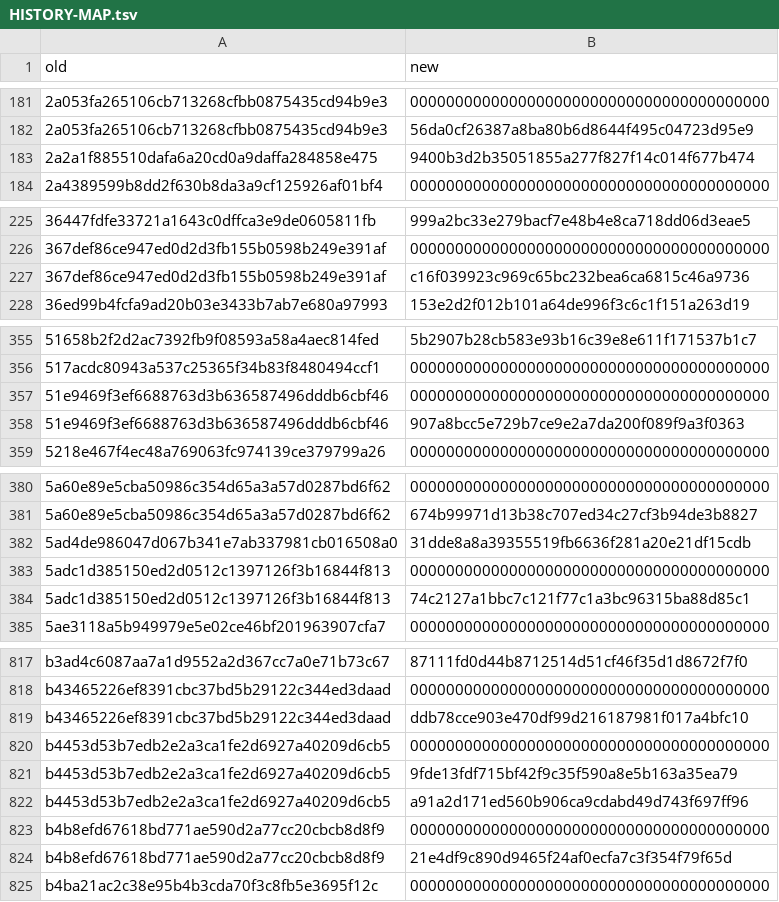
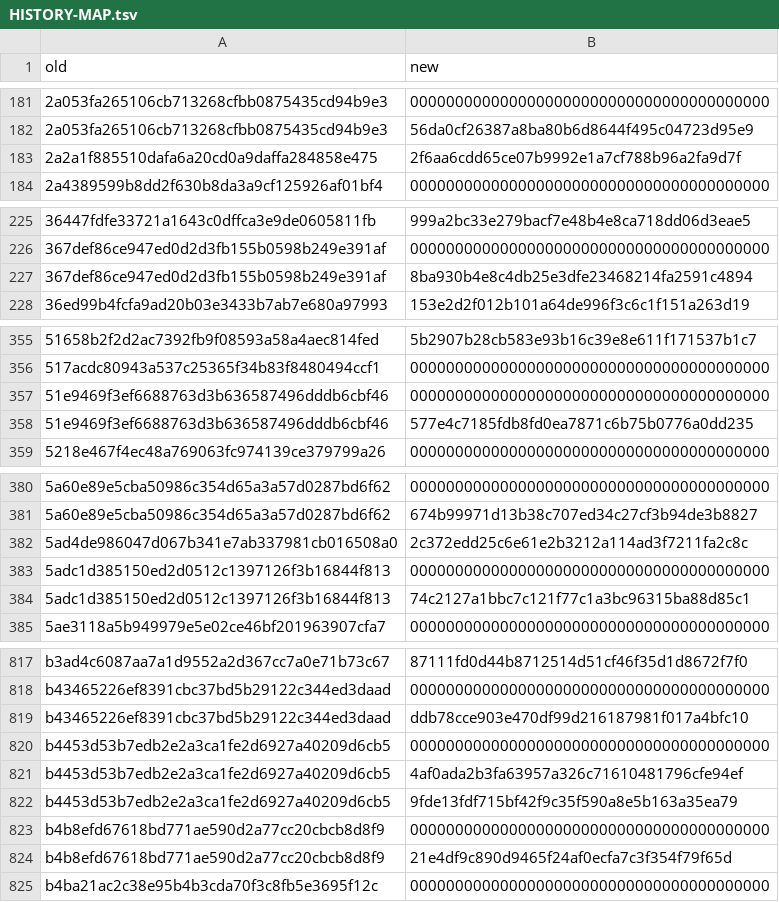
Before and after one commit to microsoft/amplifier-bundle-dot-runner, a TSV file: HISTORY-MAP.tsv, drawn as a sheet; only a part is shown, gaps mark what is left out; the diff covers the shown part only.

Commit message:
fix(history-map): point Extraction 3's rows at the landed main SHAs
The `new` column exists so a pre-extraction commit citation RESOLVES. Ten of
its rows did not: they recorded the SHAs the moved commits carried on the lane
branch, and #54 merged with --rebase (this repo's ruleset mandates linear
history), which rewrote every one of them. The rows named commits that became
unreachable the moment the branch was deleted.

Corrected all ten to their post-merge `main` SHAs. Each was matched by both
commit subject AND `git patch-id --stable`, and each target verified reachable
from `main`; the file's invariants are unchanged (header first, body sorted
under LC_ALL=C, trailing newline, no duplicate rows, every field 40-hex, all
585 source commits still covered).

Also documents the trap that produced it, because it is not mine alone: 188 of
the remaining rows -- all Extraction 2's -- are stale for exactly this reason
(Extraction 1's survived; it became this repo's initial history and was never
rebased). HISTORY-MAP.md gains a "Known gap in the `new` column" section giving
the count, the cause, the workaround for a reader hitting an unresolvable SHA
today, and the rule for next time: record `new` AFTER the merge, from main.

Repairing those 188 is mechanical and safe -- each has exactly one
same-subject, same-patch-id counterpart on main -- but it is a bulk edit to a
record file and belongs in its own reviewable change, not smuggled in here.

Co-Authored-By: Amplifier <240397093+microsoft-amplifier@users.noreply.github.com>

```diff
--- a/HISTORY-MAP.tsv
+++ b/HISTORY-MAP.tsv
@@ -182,3 +182,3 @@ old	new
 2a053fa265106cb713268cfbb0875435cd94b9e3	56da0cf26387a8ba80b6d8644f495c04723d95e9
-2a2a1f885510dafa6a20cd0a9daffa284858e475	9400b3d2b35051855a277f827f14c014f677b474
+2a2a1f885510dafa6a20cd0a9daffa284858e475	2f6aa6cdd65ce07b9992e1a7cf788b96a2fa9d7f
 2a4389599b8dd2f630b8da3a9cf125926af01bf4	0000000000000000000000000000000000000000
@@ -226,3 +226,3 @@ old	new
 367def86ce947ed0d2d3fb155b0598b249e391af	0000000000000000000000000000000000000000
-367def86ce947ed0d2d3fb155b0598b249e391af	c16f039923c969c65bc232bea6ca6815c46a9736
+367def86ce947ed0d2d3fb155b0598b249e391af	8ba930b4e8c4db25e3dfe23468214fa2591c4894
 36ed99b4fcfa9ad20b03e3433b7ab7e680a97993	153e2d2f012b101a64de996f3c6c1f151a263d19
@@ -357,3 +357,3 @@ old	new
 51e9469f3ef6688763d3b636587496dddb6cbf46	0000000000000000000000000000000000000000
-51e9469f3ef6688763d3b636587496dddb6cbf46	907a8bcc5e729b7ce9e2a7da200f089f9a3f0363
+51e9469f3ef6688763d3b636587496dddb6cbf46	577e4c7185fdb8fd0ea7871c6b75b0776a0dd235
 5218e467f4ec48a769063fc974139ce379799a26	0000000000000000000000000000000000000000
@@ -381,3 +381,3 @@ old	new
 5a60e89e5cba50986c354d65a3a57d0287bd6f62	674b99971d13b38c707ed34c27cf3b94de3b8827
-5ad4de986047d067b341e7ab337981cb016508a0	31dde8a8a39355519fb6636f281a20e21df15cdb
+5ad4de986047d067b341e7ab337981cb016508a0	2c372edd25c6e61e2b3212a114ad3f7211fa2c8c
 5adc1d385150ed2d0512c1397126f3b16844f813	0000000000000000000000000000000000000000
@@ -820,4 +820,4 @@ b43465226ef8391cbc37bd5b29122c344ed3daad	ddb78cce903e470df99d216187981f017a4bfc1
 b4453d53b7edb2e2a3ca1fe2d6927a40209d6cb5	0000000000000000000000000000000000000000
+b4453d53b7edb2e2a3ca1fe2d6927a40209d6cb5	4af0ada2b3fa63957a326c71610481796cfe94ef
 b4453d53b7edb2e2a3ca1fe2d6927a40209d6cb5	9fde13fdf715bf42f9c35f590a8e5b163a35ea79
-b4453d53b7edb2e2a3ca1fe2d6927a40209d6cb5	a91a2d171ed560b906ca9cdabd49d743f697ff96
 b4b8efd67618bd771ae590d2a77cc20cbcb8d8f9	0000000000000000000000000000000000000000
```
Also changed, not shown: 5 edited cells elsewhere in this file, 1 other file.
